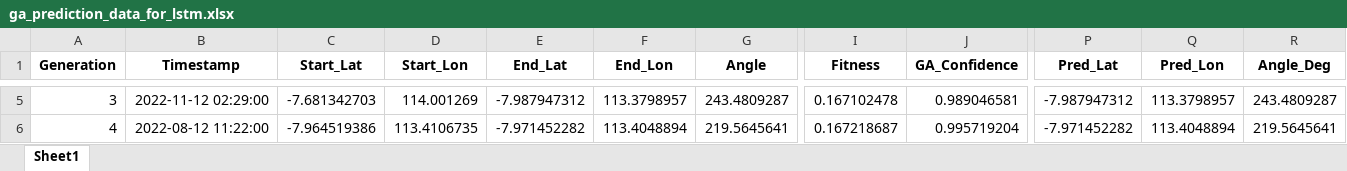
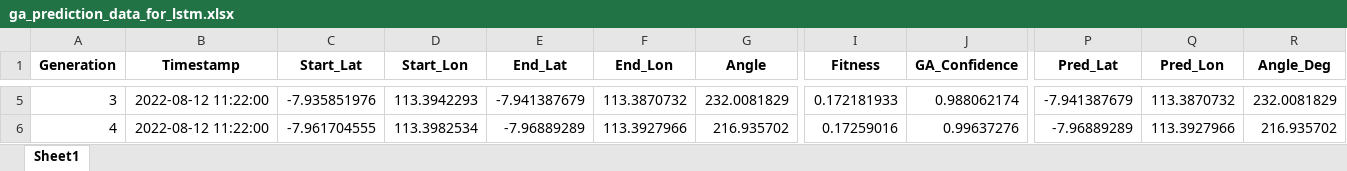
Before and after one commit to Felix-ryn/gempatektonik, an Excel workbook: output/ga_results/ga_prediction_data_for_lstm.xlsx, sheet Sheet1, drawn as a sheet; only a part is shown, gaps mark what is left out; values as stored, in another font and other column widths than the file's, no borders; the diff covers the shown part only; the diff names each change by its address in the sheet, - before the commit and + after, or states it on an @@ line.

```diff
--- a/output/ga_results/ga_prediction_data_for_lstm.xlsx (sheet Sheet1)
+++ b/output/ga_results/ga_prediction_data_for_lstm.xlsx (sheet Sheet1)
-B5 (Timestamp): 2022-11-12 02:29:00
+B5 (Timestamp): 2022-08-12 11:22:00
-C5 (Start_Lat): -7.681342703
+C5 (Start_Lat): -7.935851976
-D5 (Start_Lon): 114.001269
+D5 (Start_Lon): 113.3942293
-E5 (End_Lat): -7.987947312
+E5 (End_Lat): -7.941387679
-F5 (End_Lon): 113.3798957
+F5 (End_Lon): 113.3870732
-G5 (Angle): 243.4809287
+G5 (Angle): 232.0081829
-I5 (Fitness): 0.167102478
+I5 (Fitness): 0.172181933
-J5 (GA_Confidence): 0.989046581
+J5 (GA_Confidence): 0.988062174
-P5 (Pred_Lat): -7.987947312
+P5 (Pred_Lat): -7.941387679
-Q5 (Pred_Lon): 113.3798957
+Q5 (Pred_Lon): 113.3870732
-R5 (Angle_Deg): 243.4809287
+R5 (Angle_Deg): 232.0081829
-C6 (Start_Lat): -7.964519386
+C6 (Start_Lat): -7.961704555
-D6 (Start_Lon): 113.4106735
+D6 (Start_Lon): 113.3982534
-E6 (End_Lat): -7.971452282
+E6 (End_Lat): -7.96889289
-F6 (End_Lon): 113.4048894
+F6 (End_Lon): 113.3927966
-G6 (Angle): 219.5645641
+G6 (Angle): 216.935702
-I6 (Fitness): 0.167218687
+I6 (Fitness): 0.17259016
-J6 (GA_Confidence): 0.995719204
+J6 (GA_Confidence): 0.99637276
-P6 (Pred_Lat): -7.971452282
+P6 (Pred_Lat): -7.96889289
-Q6 (Pred_Lon): 113.4048894
+Q6 (Pred_Lon): 113.3927966
-R6 (Angle_Deg): 219.5645641
+R6 (Angle_Deg): 216.935702
```
Also changed, not shown: 1735 edited cells elsewhere in this sheet, output/aco_results/aco_zoning_data_for_lstm.xlsx, output/lstm_results/lstm_data_for_cnn.xlsx, 24 other files.
